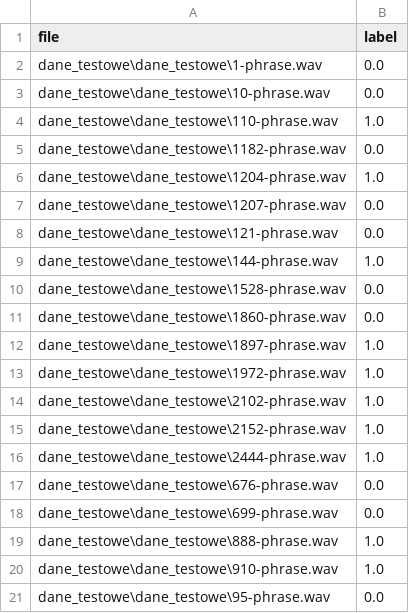
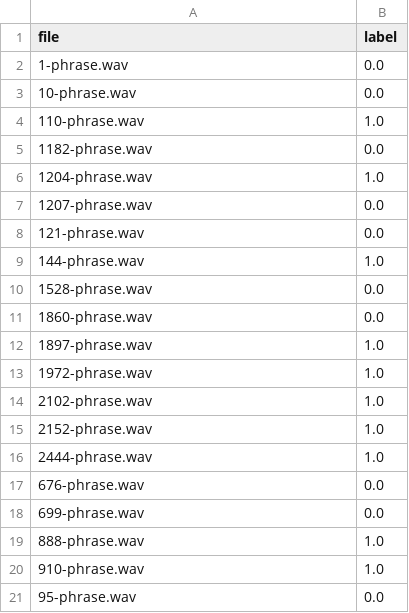
Before and after one commit to matgaj/pum2025, a CSV file: Lab4/phrase_files.csv, drawn as a sheet.

```diff
--- a/Lab4/phrase_files.csv
+++ b/Lab4/phrase_files.csv
@@ -1,21 +1,21 @@
 file,label
-dane_testowe\dane_testowe\1-phrase.wav,0.0
-dane_testowe\dane_testowe\10-phrase.wav,0.0
-dane_testowe\dane_testowe\110-phrase.wav,1.0
-dane_testowe\dane_testowe\1182-phrase.wav,0.0
-dane_testowe\dane_testowe\1204-phrase.wav,1.0
-dane_testowe\dane_testowe\1207-phrase.wav,0.0
-dane_testowe\dane_testowe\121-phrase.wav,0.0
-dane_testowe\dane_testowe\144-phrase.wav,1.0
-dane_testowe\dane_testowe\1528-phrase.wav,0.0
-dane_testowe\dane_testowe\1860-phrase.wav,0.0
-dane_testowe\dane_testowe\1897-phrase.wav,1.0
-dane_testowe\dane_testowe\1972-phrase.wav,1.0
-dane_testowe\dane_testowe\2102-phrase.wav,1.0
-dane_testowe\dane_testowe\2152-phrase.wav,1.0
-dane_testowe\dane_testowe\2444-phrase.wav,1.0
-dane_testowe\dane_testowe\676-phrase.wav,0.0
-dane_testowe\dane_testowe\699-phrase.wav,0.0
-dane_testowe\dane_testowe\888-phrase.wav,1.0
-dane_testowe\dane_testowe\910-phrase.wav,1.0
-dane_testowe\dane_testowe\95-phrase.wav,0.0
+1-phrase.wav,0.0
+10-phrase.wav,0.0
+110-phrase.wav,1.0
+1182-phrase.wav,0.0
+1204-phrase.wav,1.0
+1207-phrase.wav,0.0
+121-phrase.wav,0.0
+144-phrase.wav,1.0
+1528-phrase.wav,0.0
+1860-phrase.wav,0.0
+1897-phrase.wav,1.0
+1972-phrase.wav,1.0
+2102-phrase.wav,1.0
+2152-phrase.wav,1.0
+2444-phrase.wav,1.0
+676-phrase.wav,0.0
+699-phrase.wav,0.0
+888-phrase.wav,1.0
+910-phrase.wav,1.0
+95-phrase.wav,0.0
```
Also changed, not shown: 3 other files.
